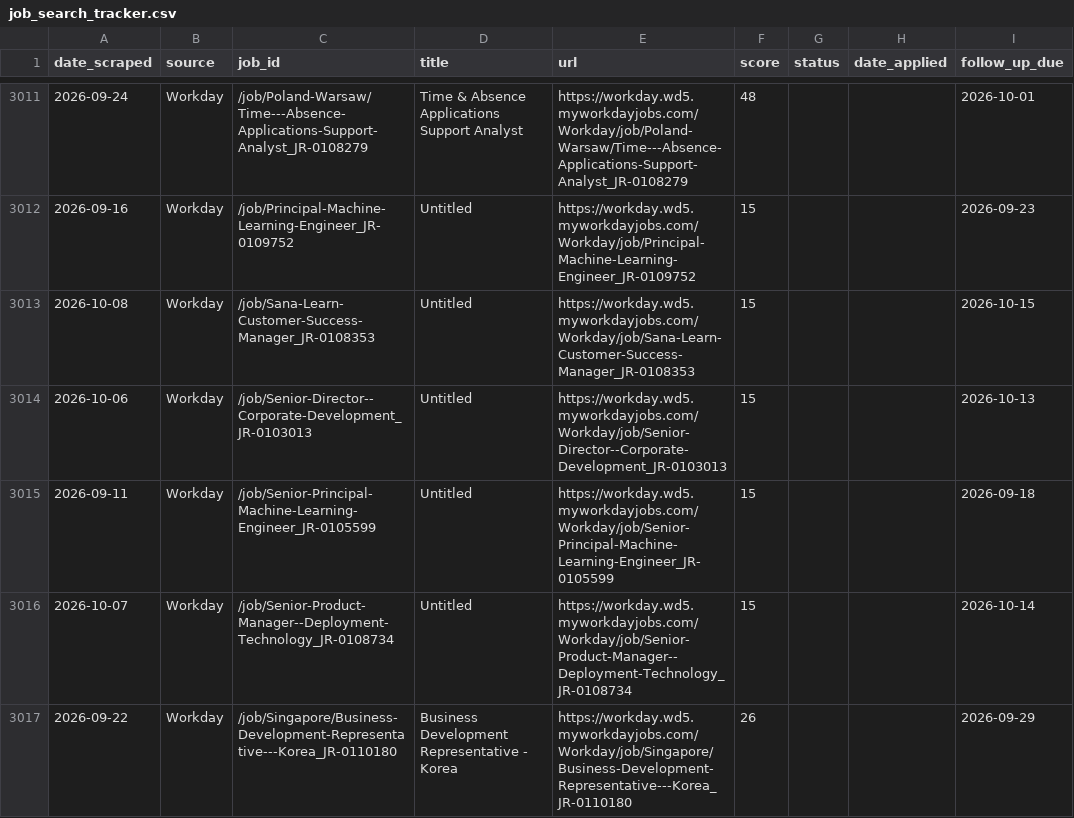
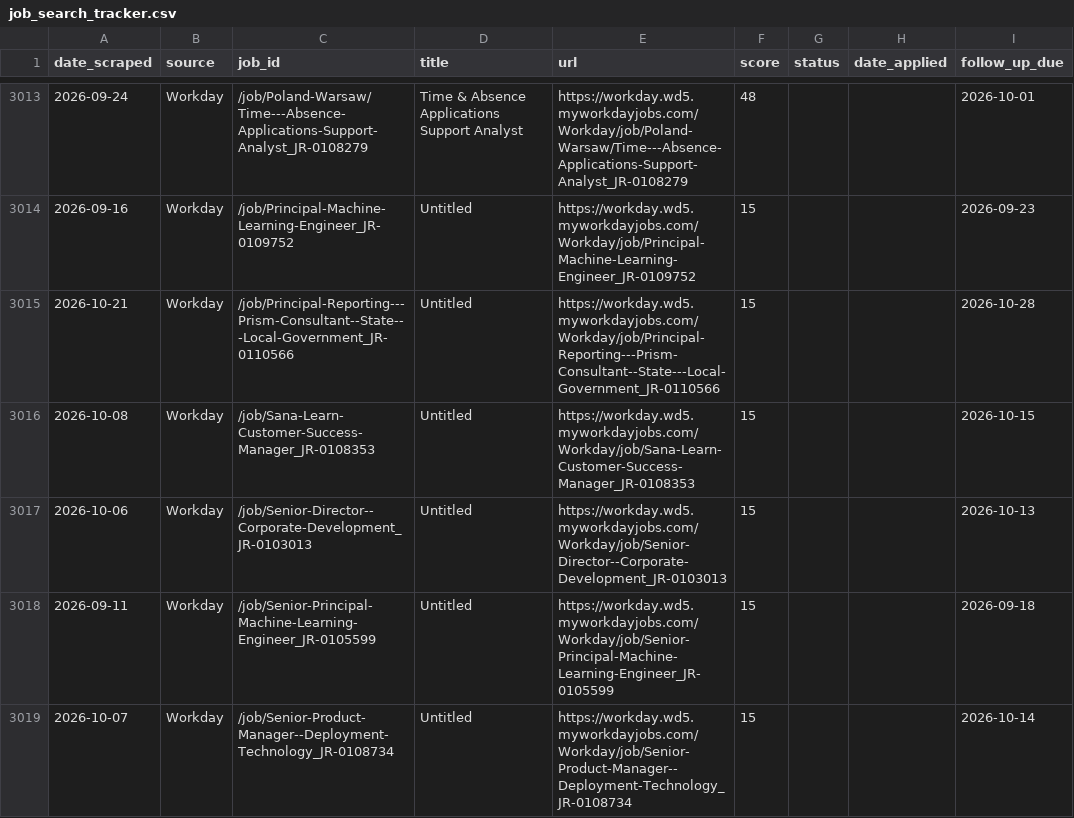
Before and after one commit to niiadjei7/job_monitor, a CSV file: job_search_tracker.csv, drawn as a sheet; only a part is shown, gaps mark what is left out; the shorter side is filled out with more unchanged rows; the diff covers the shown part only; the diff names each change by its address in the sheet, - before the commit and + after, or states it on an @@ line.

```diff
--- a/job_search_tracker.csv
+++ b/job_search_tracker.csv
+row 3015: 2026-10-21 | Workday | /job/Principal-Reporting---Prism-Consultant--State---Local-Government_JR-0110566 | Untitled | https://workday.wd5.myworkdayjobs.com/Workday/job/Principal-Reporting---Prism-Consultant--State---Local-Government_JR-0110566 | 15 |  |  | 2026-10-28
```
Also changed, not shown: 4 added rows and 2 edited cells elsewhere in this file, 1 other file.
